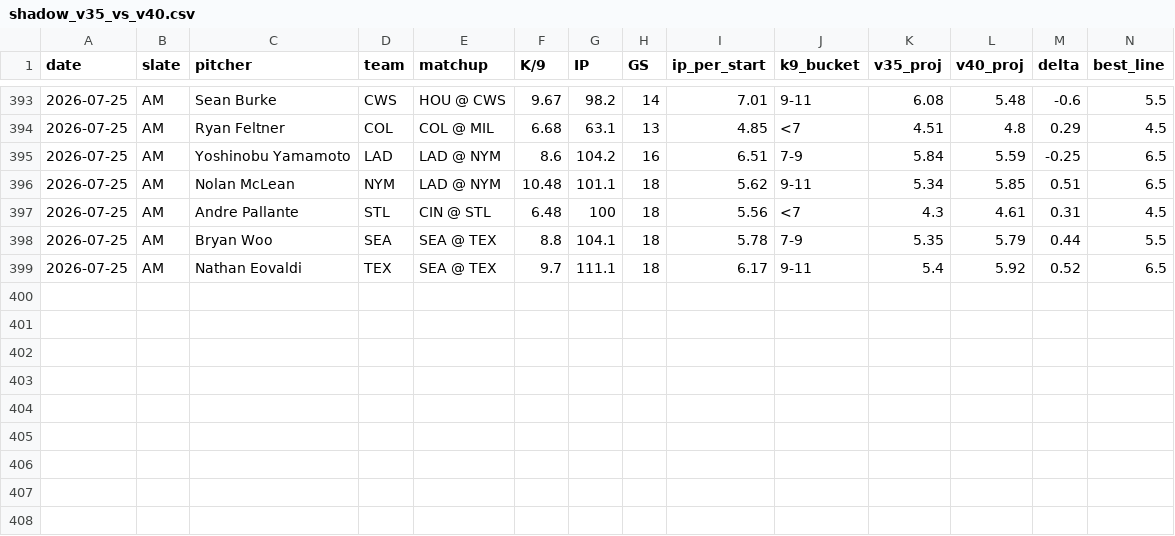
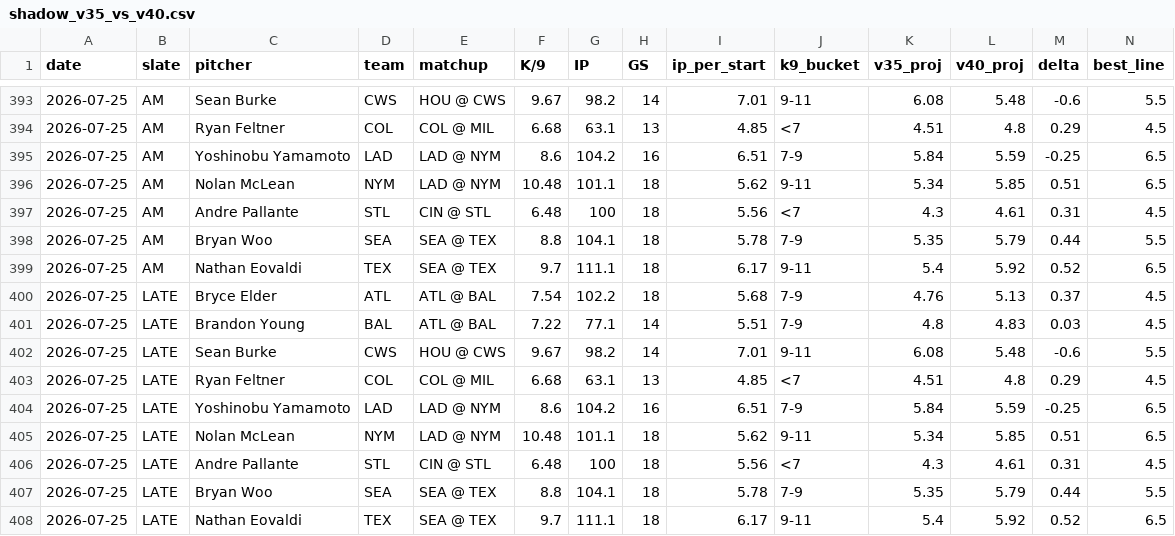
Before and after one commit to jordantaylorkurzweil-hash/MLB-Kprop-Pipeline, a CSV file: workspace/shadow_v35_vs_v40.csv, drawn as a sheet; only a part is shown, gaps mark what is left out; rows hold the shown columns only; the diff names each change by its address in the sheet, - before the commit and + after, or states it on an @@ line.

```diff
--- a/workspace/shadow_v35_vs_v40.csv
+++ b/workspace/shadow_v35_vs_v40.csv
+row 400: 2026-07-25 | LATE | Bryce Elder | ATL | ATL @ BAL | 7.54 | 102.2 | 18 | 5.68 | 7-9 | 4.76 | 5.13 | 0.37 | 4.5
+row 401: 2026-07-25 | LATE | Brandon Young | BAL | ATL @ BAL | 7.22 | 77.1 | 14 | 5.51 | 7-9 | 4.8 | 4.83 | 0.03 | 4.5
+row 402: 2026-07-25 | LATE | Sean Burke | CWS | HOU @ CWS | 9.67 | 98.2 | 14 | 7.01 | 9-11 | 6.08 | 5.48 | -0.6 | 5.5
+row 403: 2026-07-25 | LATE | Ryan Feltner | COL | COL @ MIL | 6.68 | 63.1 | 13 | 4.85 | <7 | 4.51 | 4.8 | 0.29 | 4.5
+row 404: 2026-07-25 | LATE | Yoshinobu Yamamoto | LAD | LAD @ NYM | 8.6 | 104.2 | 16 | 6.51 | 7-9 | 5.84 | 5.59 | -0.25 | 6.5
+row 405: 2026-07-25 | LATE | Nolan McLean | NYM | LAD @ NYM | 10.48 | 101.1 | 18 | 5.62 | 9-11 | 5.34 | 5.85 | 0.51 | 6.5
+row 406: 2026-07-25 | LATE | Andre Pallante | STL | CIN @ STL | 6.48 | 100 | 18 | 5.56 | <7 | 4.3 | 4.61 | 0.31 | 4.5
+row 407: 2026-07-25 | LATE | Bryan Woo | SEA | SEA @ TEX | 8.8 | 104.1 | 18 | 5.78 | 7-9 | 5.35 | 5.79 | 0.44 | 5.5
+row 408: 2026-07-25 | LATE | Nathan Eovaldi | TEX | SEA @ TEX | 9.7 | 111.1 | 18 | 6.17 | 9-11 | 5.4 | 5.92 | 0.52 | 6.5
```
Also changed, not shown: 3 other files.
